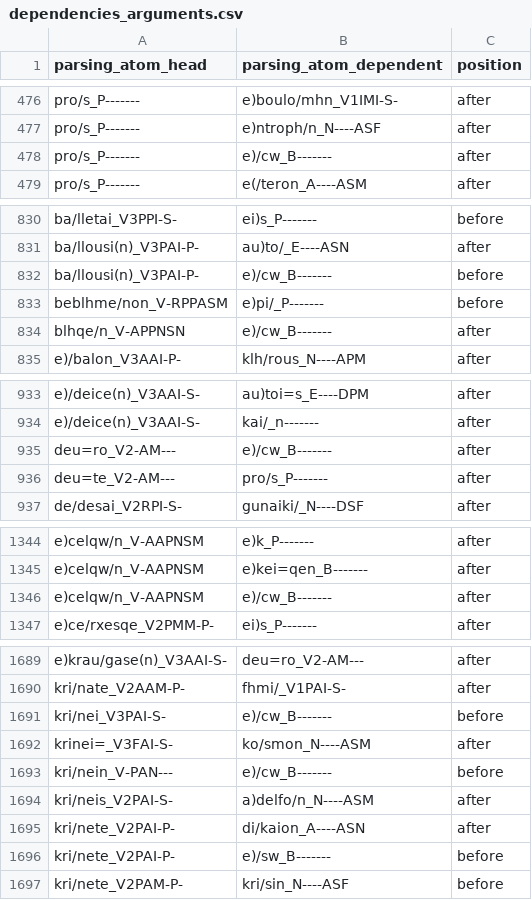
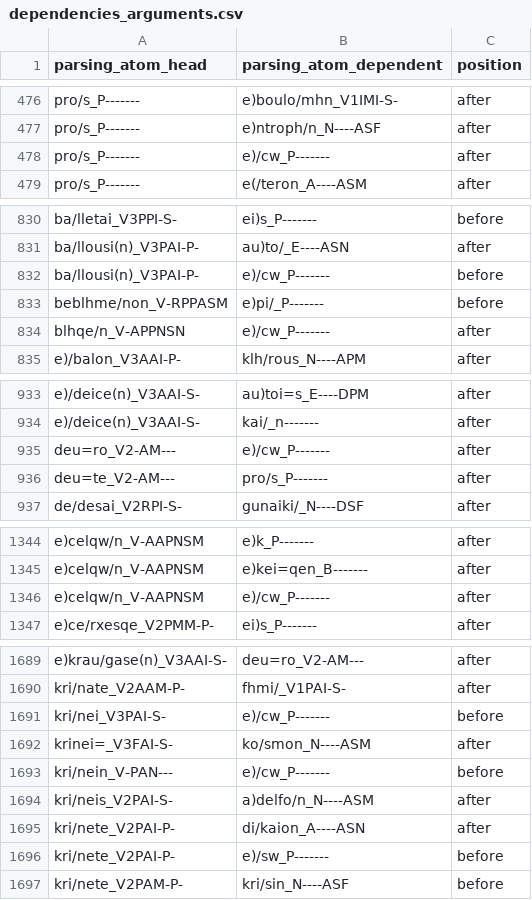
Before and after one commit to kaplanas/greek-new-testament, a CSV file: text_data/hand_coded_data/dependencies_arguments.csv, drawn as a sheet; only a part is shown, gaps mark what is left out; the diff covers the shown part only.

```diff
--- a/text_data/hand_coded_data/dependencies_arguments.csv
+++ b/text_data/hand_coded_data/dependencies_arguments.csv
@@ -477,3 +477,3 @@ pro/s_P-------,e)boulo/mhn_V1IMI-S-,after
 pro/s_P-------,e)ntroph/n_N----ASF,after
-pro/s_P-------,e)/cw_B-------,after
+pro/s_P-------,e)/cw_P-------,after
 pro/s_P-------,e(/teron_A----ASM,after
@@ -831,5 +831,5 @@ ba/lletai_V3PPI-S-,ei)s_P-------,before
 ba/llousi(n)_V3PAI-P-,au)to/_E----ASN,after
-ba/llousi(n)_V3PAI-P-,e)/cw_B-------,before
+ba/llousi(n)_V3PAI-P-,e)/cw_P-------,before
 beblhme/non_V-RPPASM,e)pi/_P-------,before
-blhqe/n_V-APPNSN,e)/cw_B-------,after
+blhqe/n_V-APPNSN,e)/cw_P-------,after
 e)/balon_V3AAI-P-,klh/rous_N----APM,after
@@ -934,3 +934,3 @@ e)/deice(n)_V3AAI-S-,au)toi=s_E----DPM,after
 e)/deice(n)_V3AAI-S-,kai/_n-------,after
-deu=ro_V2-AM---,e)/cw_B-------,after
+deu=ro_V2-AM---,e)/cw_P-------,after
 deu=te_V2-AM---,pro/s_P-------,after
@@ -1345,3 +1345,3 @@ e)celqw/n_V-AAPNSM,e)k_P-------,after
 e)celqw/n_V-AAPNSM,e)kei=qen_B-------,after
-e)celqw/n_V-AAPNSM,e)/cw_B-------,after
+e)celqw/n_V-AAPNSM,e)/cw_P-------,after
 e)ce/rxesqe_V2PMM-P-,ei)s_P-------,after
@@ -1690,8 +1690,8 @@ e)krau/gase(n)_V3AAI-S-,deu=ro_V2-AM---,after
 kri/nate_V2AAM-P-,fhmi/_V1PAI-S-,after
-kri/nei_V3PAI-S-,e)/cw_B-------,before
+kri/nei_V3PAI-S-,e)/cw_P-------,before
 krinei=_V3FAI-S-,ko/smon_N----ASM,after
-kri/nein_V-PAN---,e)/cw_B-------,before
+kri/nein_V-PAN---,e)/cw_P-------,before
 kri/neis_V2PAI-S-,a)delfo/n_N----ASM,after
 kri/nete_V2PAI-P-,di/kaion_A----ASN,after
-kri/nete_V2PAI-P-,e)/sw_B-------,before
+kri/nete_V2PAI-P-,e)/sw_P-------,before
 kri/nete_V2PAM-P-,kri/sin_N----ASF,before
```
Also changed, not shown: 2 edited cells elsewhere in this file, text_data/hand_coded_data/dependencies_modifiers.csv, 35 other files.
